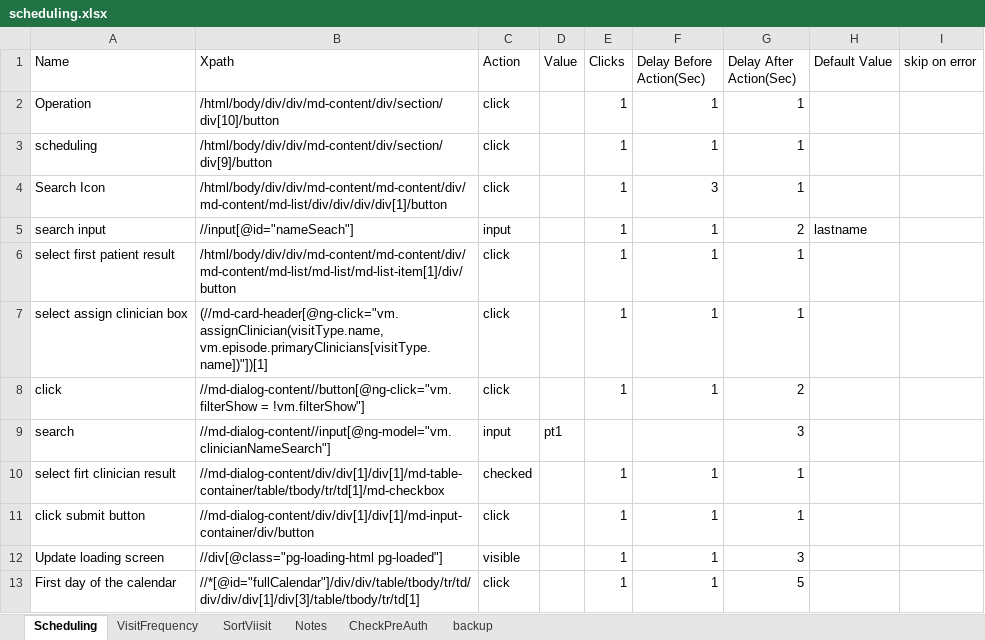
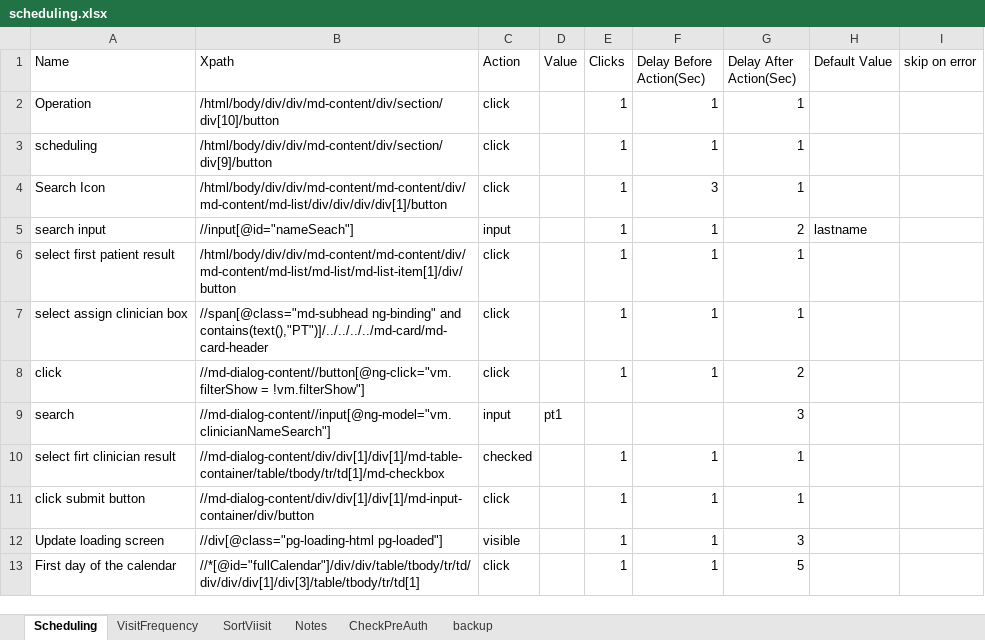
Before and after one commit to Ustingit/Automation, an Excel workbook: resources/scheduling.xlsx, sheet Scheduling, drawn as a sheet; only a part is shown; values as stored, in another font and other column widths than the file's, no borders; the diff names each change by its address in the sheet, - before the commit and + after, or states it on an @@ line.

```diff
--- a/resources/scheduling.xlsx (sheet Scheduling)
+++ b/resources/scheduling.xlsx (sheet Scheduling)
-B7 (Xpath): (//md-card-header[@ng-click="vm.assignClinician(visitType.name, vm.episode.primaryClinicians[visitType.name])"])[1]
+B7 (Xpath): //span[@class="md-subhead ng-binding" and contains(text(),"PT")]/../../../../md-card/md-card-header
```
Also changed, not shown: resources/Clinician.xlsx, resources/ClinicianAccountRole.xlsx, 6 other files.
